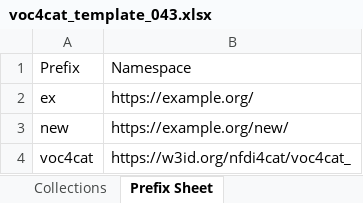
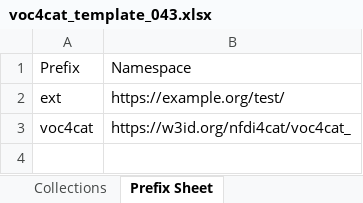
Before and after one commit to nfdi4cat/voc4cat, an Excel workbook: templates/voc4cat_template_043.xlsx, sheet Prefix Sheet, drawn as a sheet; values as stored, in another font and other column widths than the file's, no borders; table styles not drawn; the diff names each change by its address in the sheet, - before the commit and + after, or states it on an @@ line.

Commit message:
Template: example data updated to pass validation

```diff
--- a/templates/voc4cat_template_043.xlsx (sheet Prefix Sheet)
+++ b/templates/voc4cat_template_043.xlsx (sheet Prefix Sheet)
-A2: ex
+A2: ext
-B2: https://example.org/
+B2: https://example.org/test/
-row 3: new | https://example.org/new/
```
Also changed, not shown: sheet Concepts, sheet Collections, sheet Additional Concept Features, sheet Concept Scheme, sheet Help, sheet Introduction, 1 other file.
